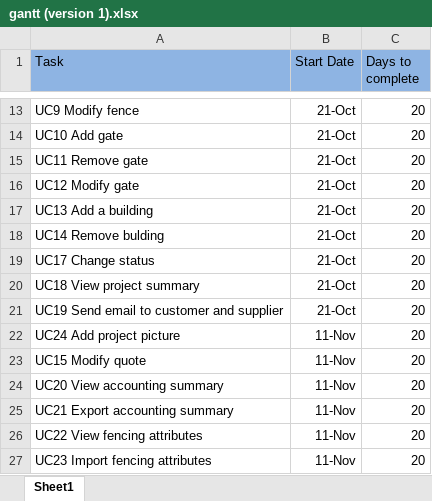
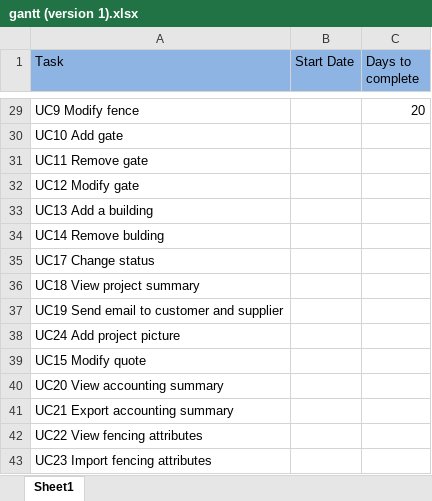
Before and after one commit to cqtran/Cmput_401_Fence_Friends, an Excel workbook: Documentation/gantt chart/gantt (version 1).xlsx, sheet Sheet1, drawn as a sheet; only a part is shown, gaps mark what is left out; values as stored, in another font and other column widths than the file's, no borders; charts and pictures not drawn; addresses are those after the commit; the diff covers the shown part only; the diff names each change by its address in the sheet, - before the commit and + after, or states it on an @@ line.

```diff
--- a/Documentation/gantt chart/gantt (version 1).xlsx (sheet Sheet1)
+++ b/Documentation/gantt chart/gantt (version 1).xlsx (sheet Sheet1)
-B29:B37 (Start Date): 21-Oct
+B29:B37 (Start Date): (empty)
-C30:C43 (Days to complete): 20
+C30:C43 (Days to complete): (empty)
-B38:B43 (Start Date): 11-Nov
+B38:B43 (Start Date): (empty)
```
Also changed, not shown: 16 added rows and 12 edited cells elsewhere in this sheet, charts or pictures, 1 other file.
